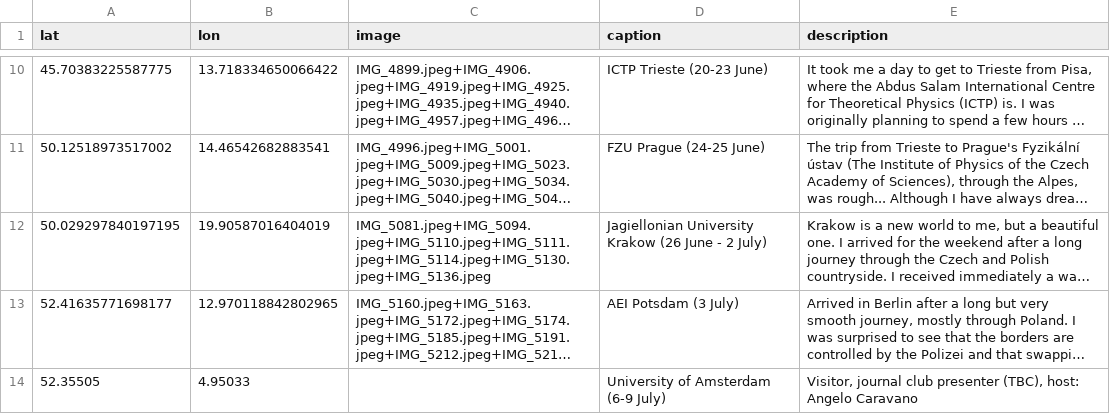
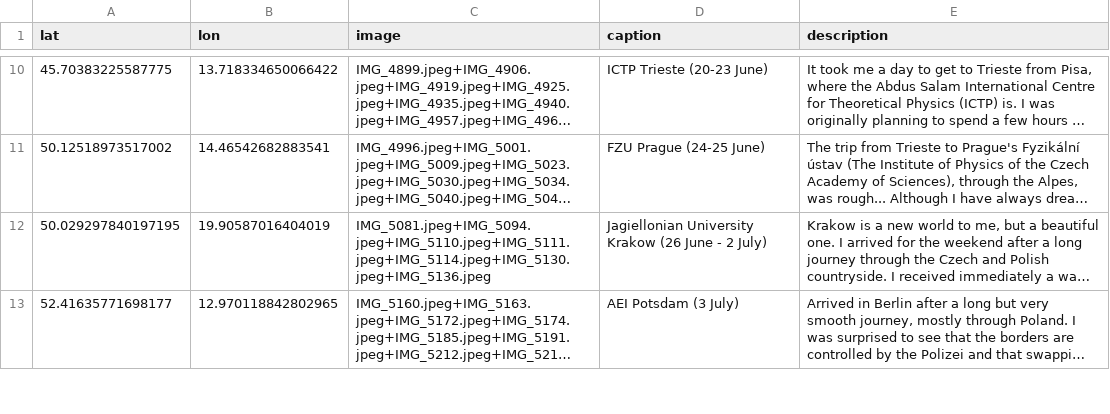
Before and after one commit to YL-codehub/homepage, a CSV file: adventures/photos.csv, drawn as a sheet; only a part is shown, gaps mark what is left out; long unchanged cells end in …; removed rows and columns are numbered as before the commit, all else as after; the diff covers the shown part only; the diff names each change by its address in the sheet, - before the commit and + after, or states it on an @@ line.

```diff
--- a/adventures/photos.csv
+++ b/adventures/photos.csv
-row 14: 52.35505 | 4.95033 |  | University of Amsterdam (6-9 July) | Visitor, journal club presenter (TBC), host: Angelo Caravano
```
Also changed, not shown: 1 added row elsewhere in this file, 11 other files.
